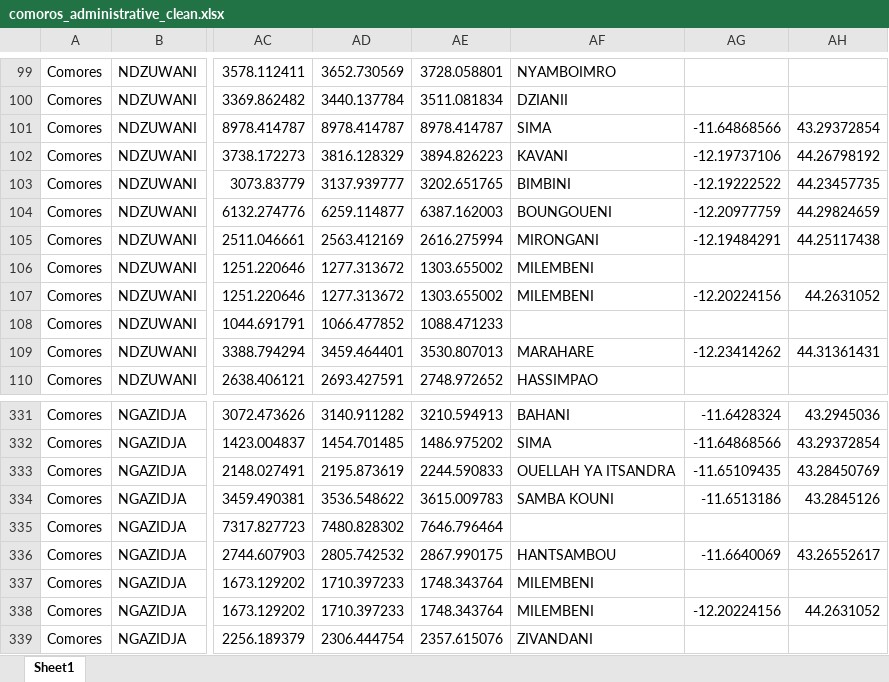
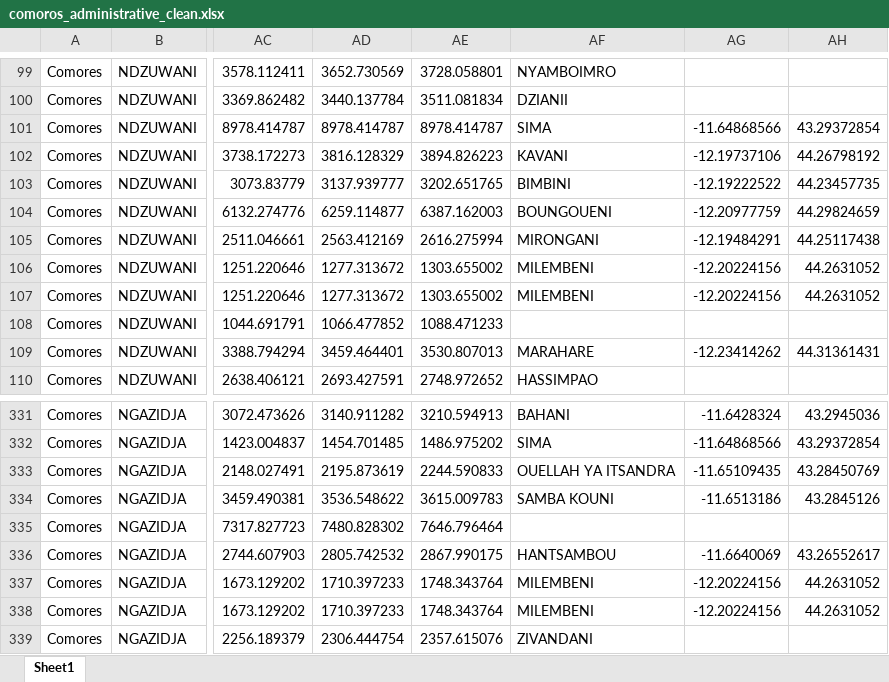
Before and after one commit to hhousni/Comoros-demographics, an Excel workbook: clean_data/comoros_administrative_clean.xlsx, sheet Sheet1, drawn as a sheet; only a part is shown, gaps mark what is left out; values as stored, in another font and other column widths than the file's, no borders; the diff covers the shown part only; the diff names each change by its address in the sheet, - before the commit and + after, or states it on an @@ line.

```diff
--- a/clean_data/comoros_administrative_clean.xlsx (sheet Sheet1)
+++ b/clean_data/comoros_administrative_clean.xlsx (sheet Sheet1)
-AG106: (empty)
+AG106: -12.20224156
-AH106: (empty)
+AH106: 44.2631052
-AG337: (empty)
+AG337: -12.20224156
-AH337: (empty)
+AH337: 44.2631052
```
Also changed, not shown: 8 edited cells and cell formats elsewhere in this sheet, masters/master_town_village.xlsx, 1 other file.
